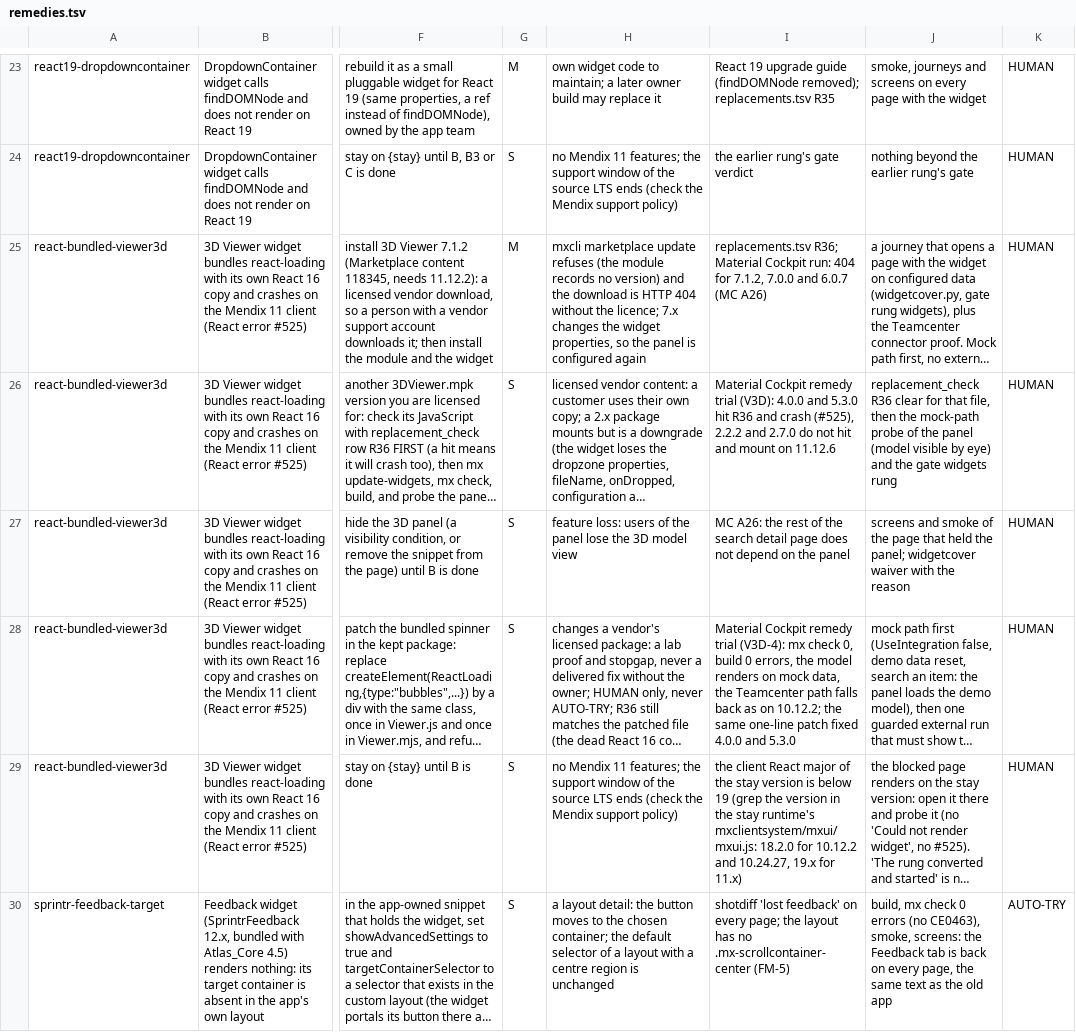
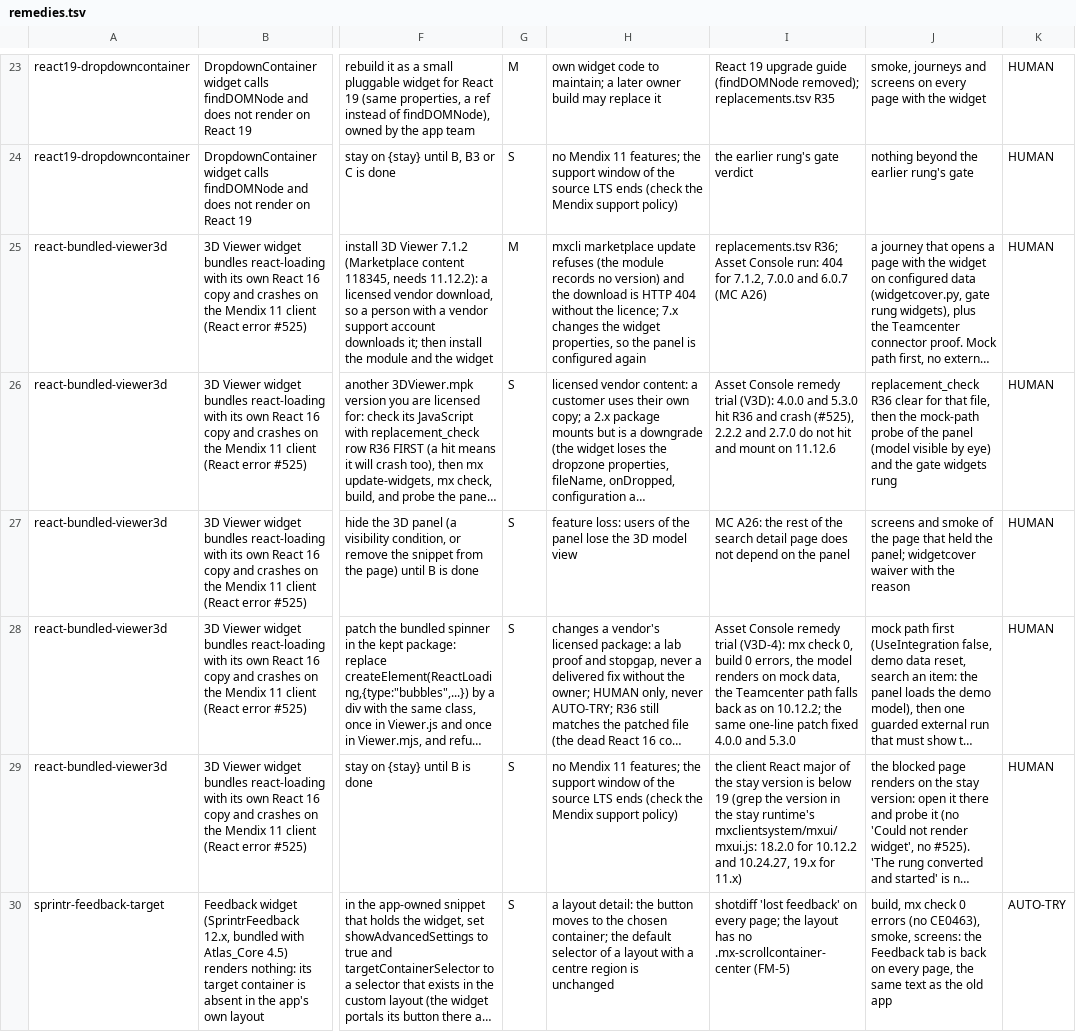
Before and after one commit to MendixMau/mxcli-project-toolkit, a TSV file: upgrade-toolkit/playbooks/remedies.tsv, drawn as a sheet; only a part is shown, gaps mark what is left out; long unchanged cells end in …; the diff names each change by its address in the sheet, - before the commit and + after, or states it on an @@ line.

```diff
--- a/upgrade-toolkit/playbooks/remedies.tsv
+++ b/upgrade-toolkit/playbooks/remedies.tsv
-I25: replacements.tsv R36; Material Cockpit run: 404…
+I25: replacements.tsv R36; Asset Console run: 404…
-I26: Material Cockpit remedy trial…
+I26: Asset Console remedy trial…
-I28: Material Cockpit remedy trial…
+I28: Asset Console remedy trial…
```
Also changed, not shown: upgrade-toolkit/playbooks/replacements.tsv, 31 other files.
